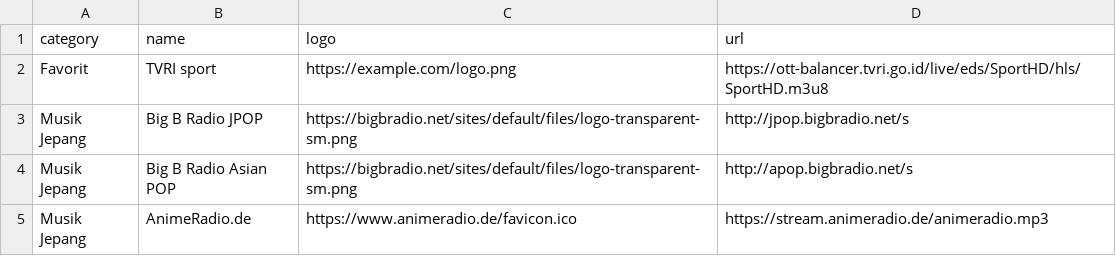
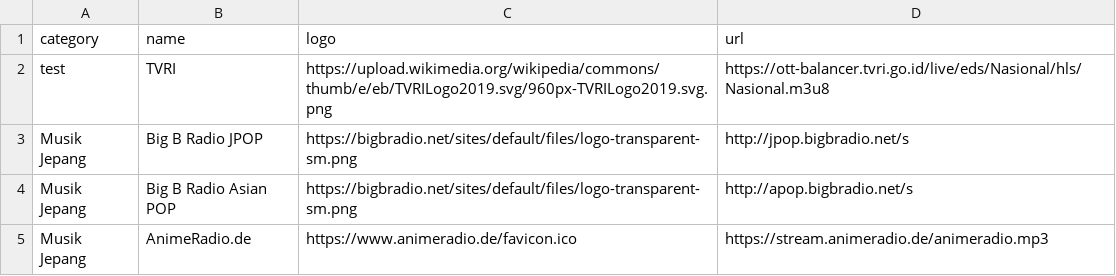
Before and after one commit to gfrraihan12-hue/-KingSmith-III, a CSV file: channels_custom.csv, drawn as a sheet; removed rows and columns are numbered as before the commit, all else as after; the diff names each change by its address in the sheet, - before the commit and + after, or states it on an @@ line.

Commit message:
Update channel entry for TVRI in CSV

```diff
--- a/channels_custom.csv
+++ b/channels_custom.csv
-row 2: Favorit | TVRI sport | https://example.com/logo.png | https://ott-balancer.tvri.go.id/live/eds/SportHD/hls/SportHD.m3u8
+row 2: test | TVRI | https://upload.wikimedia.org/wikipedia/commons/thumb/e/eb/TVRILogo2019.svg/960px-TVRILogo2019.svg.png | https://ott-balancer.tvri.go.id/live/eds/Nasional/hls/Nasional.m3u8
```
